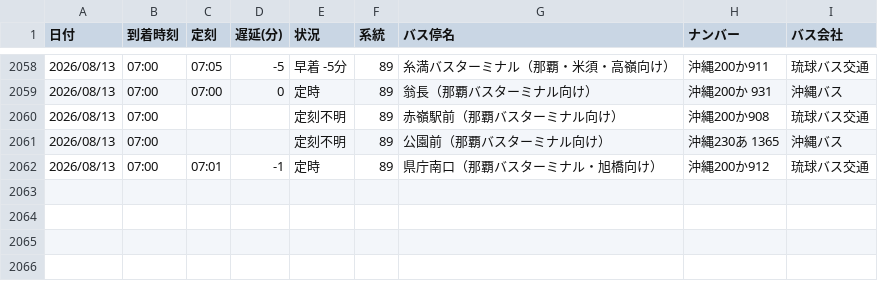
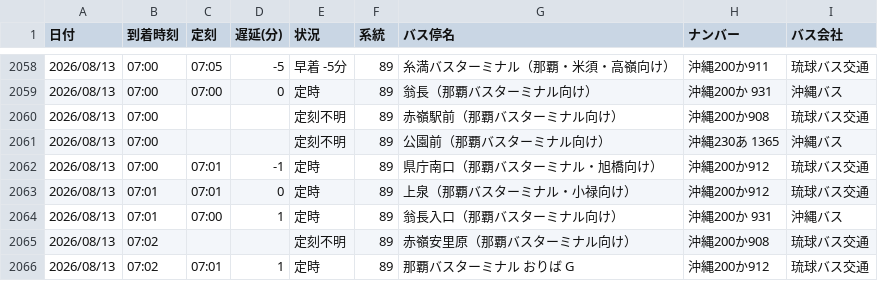
Before and after one commit to uy819/bus-analysis, a CSV file: bus_arrival_log.csv, drawn as a sheet; only a part is shown, gaps mark what is left out.

```diff
--- a/bus_arrival_log.csv
+++ b/bus_arrival_log.csv
@@ -2062 +2062,5 @@
 2026/08/13,07:00,07:01,-1,定時,89,県庁南口（那覇バスターミナル・旭橋向け）,沖縄200か912,琉球バス交通
+2026/08/13,07:01,07:01,0,定時,89,上泉（那覇バスターミナル・小禄向け）,沖縄200か912,琉球バス交通
+2026/08/13,07:01,07:00,1,定時,89,翁長入口（那覇バスターミナル向け）,沖縄200か 931,沖縄バス
+2026/08/13,07:02,,,定刻不明,89,赤嶺安里原（那覇バスターミナル向け）,沖縄200か908,琉球バス交通
+2026/08/13,07:02,07:01,1,定時,89,那覇バスターミナル　おりば G,沖縄200か912,琉球バス交通
```
Also changed, not shown: 1 other file.
